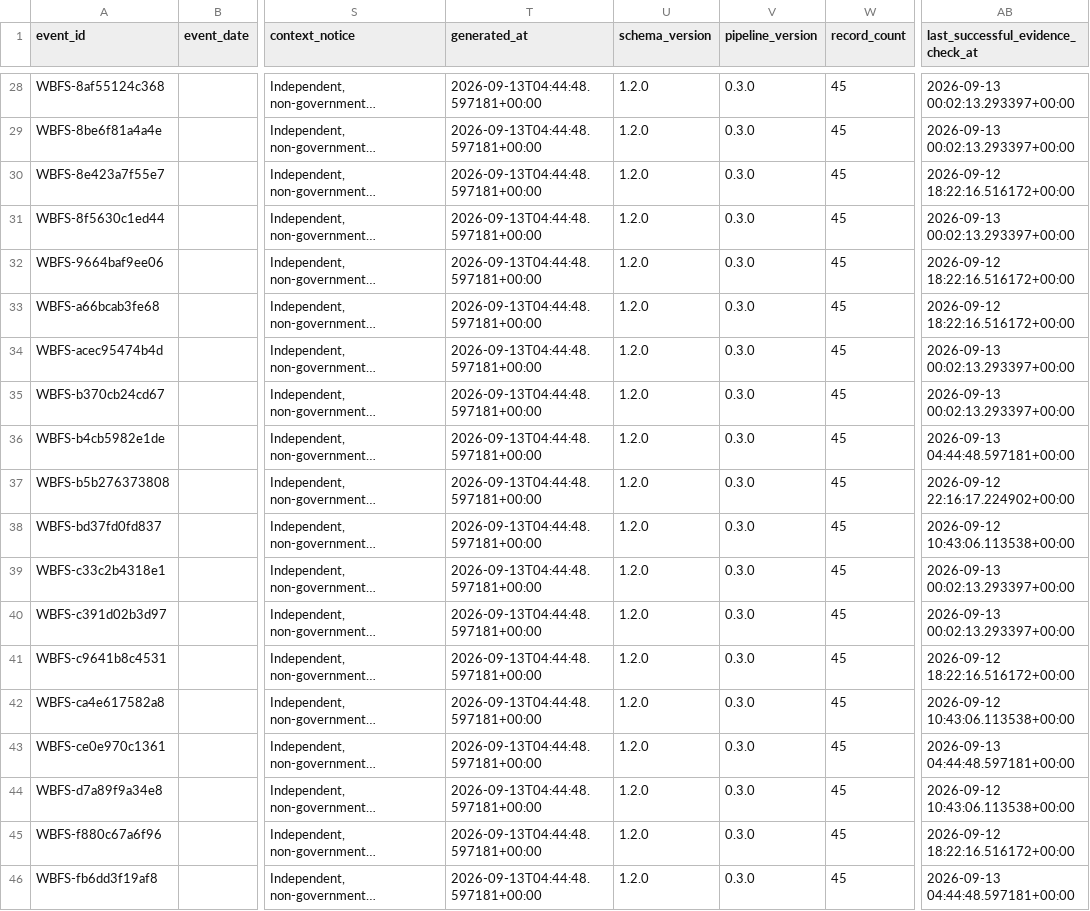
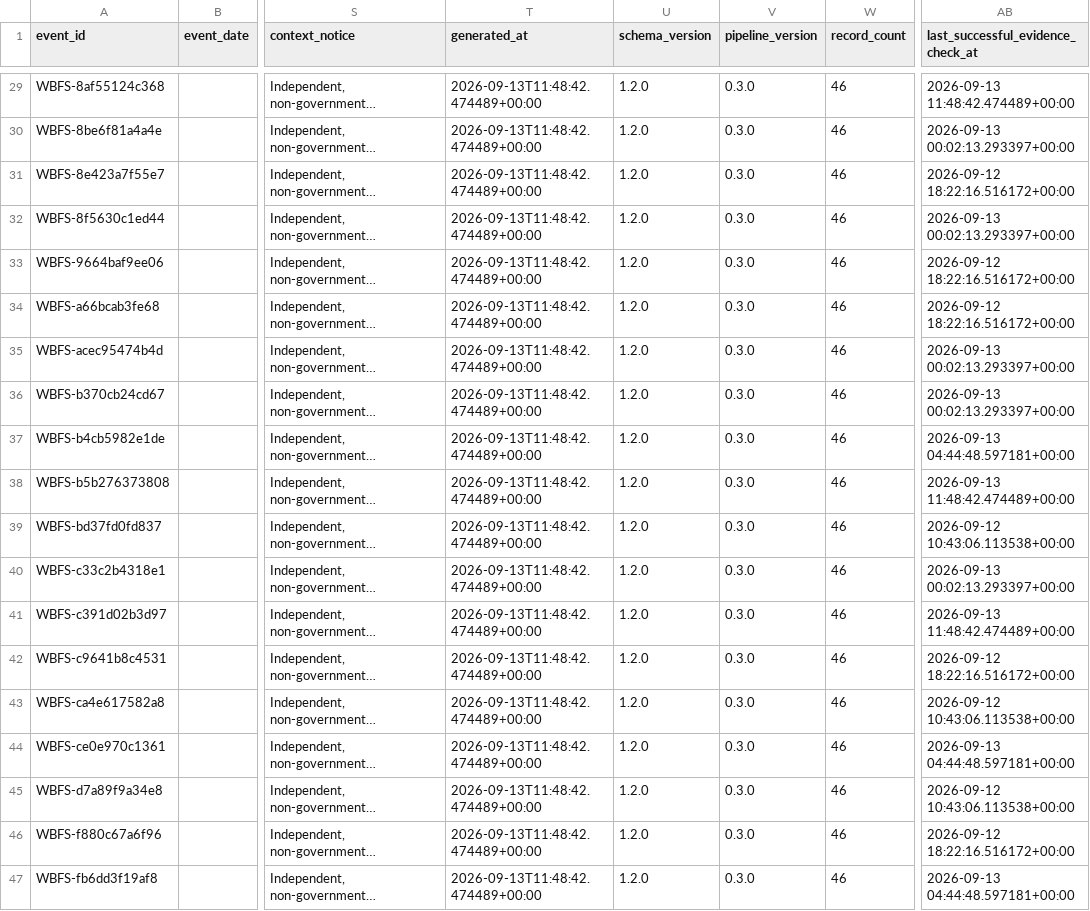
Before and after one commit to shubha07m/food_safety, a CSV file: data/events.csv, drawn as a sheet; only a part is shown, gaps mark what is left out; long unchanged cells end in …; addresses are those after the commit; the diff covers the shown part only; the diff names each change by its address in the sheet, - before the commit and + after, or states it on an @@ line.

```diff
--- a/data/events.csv
+++ b/data/events.csv
-T29:T47 (generated_at): 2026-09-13T04:44:48.597181+00:00
+T29:T47 (generated_at): 2026-09-13T11:48:42.474489+00:00
-W29:W47 (record_count): 45
+W29:W47 (record_count): 46
-AB29: 2026-09-13 00:02:13.293397+00:00
+AB29: 2026-09-13 11:48:42.474489+00:00
-AB38: 2026-09-12 22:16:17.224902+00:00
+AB38: 2026-09-13 11:48:42.474489+00:00
-AB41: 2026-09-13 00:02:13.293397+00:00
+AB41: 2026-09-13 11:48:42.474489+00:00
```
Also changed, not shown: 1 added row and 55 edited cells elsewhere in this file, site/data/events.csv, 11 other files.
